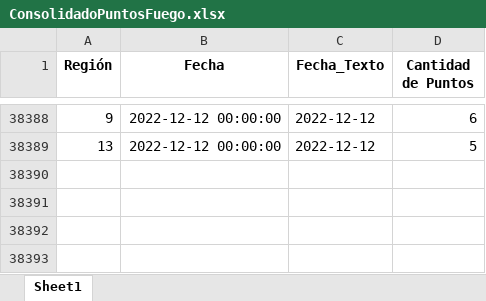
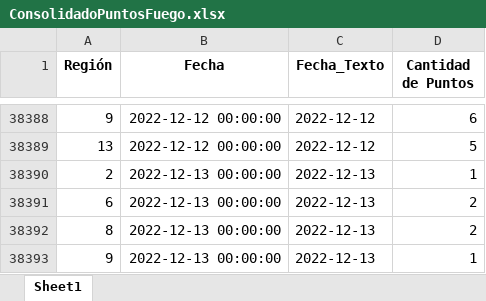
Before and after one commit to Sud-Austral/PUNTOS_FUEGO, an Excel workbook: Data/ConsolidadoPuntosFuego.xlsx, sheet Sheet1, drawn as a sheet; only a part is shown, gaps mark what is left out; values as stored, in another font and other column widths than the file's, no borders; the diff names each change by its address in the sheet, - before the commit and + after, or states it on an @@ line.

```diff
--- a/Data/ConsolidadoPuntosFuego.xlsx (sheet Sheet1)
+++ b/Data/ConsolidadoPuntosFuego.xlsx (sheet Sheet1)
+row 38390: 2 | 2022-12-13 00:00:00 | 2022-12-13 | 1
+row 38391: 6 | 2022-12-13 00:00:00 | 2022-12-13 | 2
+row 38392: 8 | 2022-12-13 00:00:00 | 2022-12-13 | 2
+row 38393: 9 | 2022-12-13 00:00:00 | 2022-12-13 | 1
```
